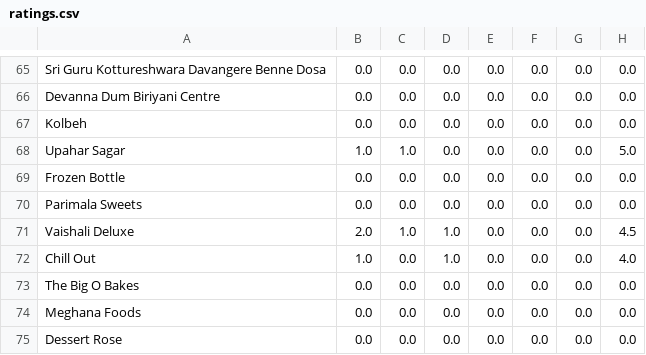
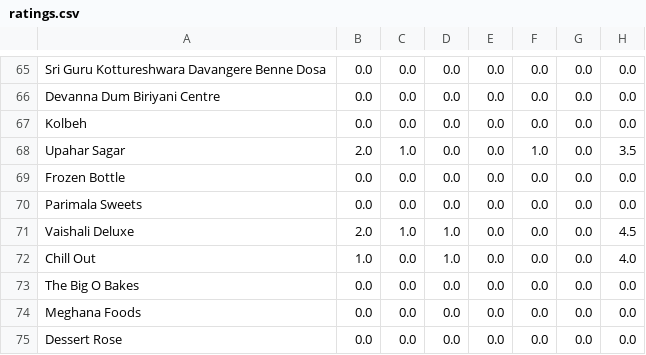
Before and after one commit to eswarupkumar/Realtime-Restaurant-Recommendation, a CSV file: RRR/ratings.csv, drawn as a sheet; only a part is shown, gaps mark what is left out.

```diff
--- a/RRR/ratings.csv
+++ b/RRR/ratings.csv
@@ -67,3 +67,3 @@ Devanna Dum Biriyani Centre,0.0,0.0,0.0,0.0,0.0,0.0,0.0
 Kolbeh,0.0,0.0,0.0,0.0,0.0,0.0,0.0
-Upahar Sagar,1.0,1.0,0.0,0.0,0.0,0.0,5.0
+Upahar Sagar,2.0,1.0,0.0,0.0,1.0,0.0,3.5
 Frozen Bottle,0.0,0.0,0.0,0.0,0.0,0.0,0.0
```
Also changed, not shown: RRR/restaurant.csv, 1 other file.
